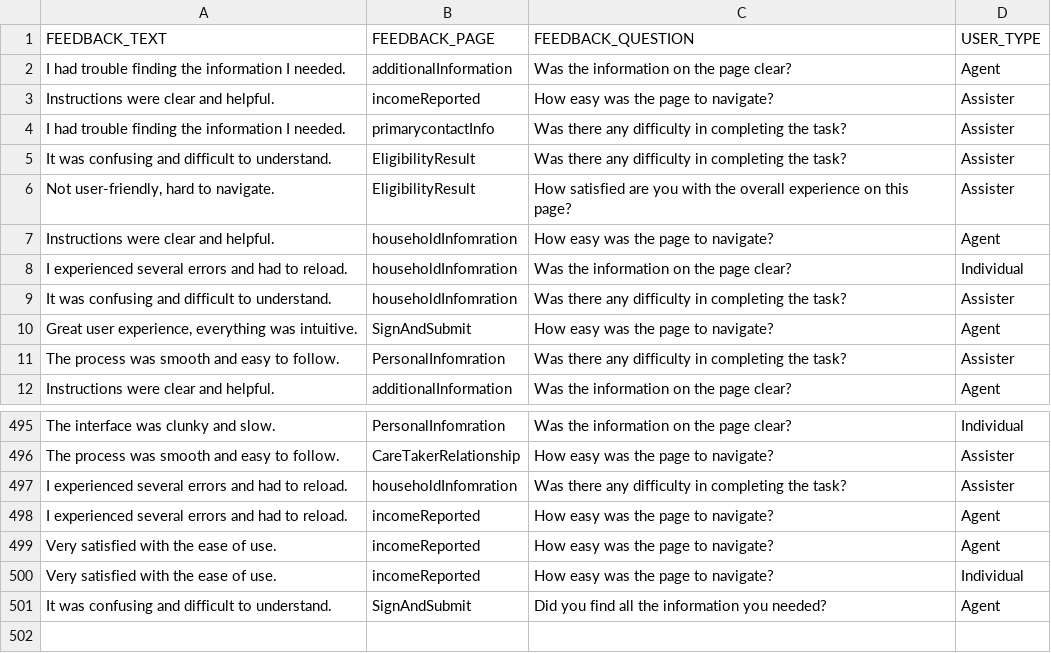
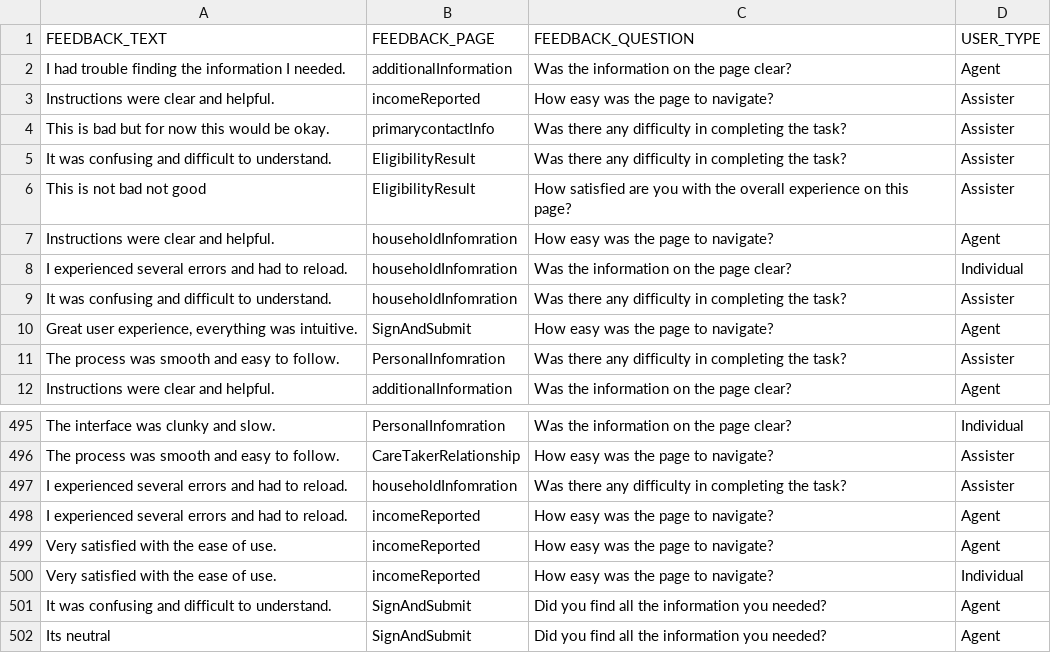
Before and after one commit to prahlad2018/sentiment_analysis, a CSV file: user_feedback_dataset_corrected.csv, drawn as a sheet; only a part is shown, gaps mark what is left out.

```diff
--- a/user_feedback_dataset_corrected.csv
+++ b/user_feedback_dataset_corrected.csv
@@ -3,5 +3,5 @@ I had trouble finding the information I needed.,additionalInformation,Was the in
 Instructions were clear and helpful.,incomeReported,How easy was the page to navigate?,Assister
-I had trouble finding the information I needed.,primarycontactInfo,Was there any difficulty in completing the task?,Assister
+This is bad but for now this would be okay.,primarycontactInfo,Was there any difficulty in completing the task?,Assister
 It was confusing and difficult to understand.,EligibilityResult,Was there any difficulty in completing the task?,Assister
-"Not user-friendly, hard to navigate.",EligibilityResult,How satisfied are you with the overall experience on this page?,Assister
+This is not bad not good,EligibilityResult,How satisfied are you with the overall experience on this page?,Assister
 Instructions were clear and helpful.,householdInfomration,How easy was the page to navigate?,Agent
@@ -501 +501,2 @@ Very satisfied with the ease of use.,incomeReported,How easy was the page to nav
 It was confusing and difficult to understand.,SignAndSubmit,Did you find all the information you needed?,Agent
+Its neutral,SignAndSubmit,Did you find all the information you needed?,Agent
```
Also changed, not shown: 11 other files.
